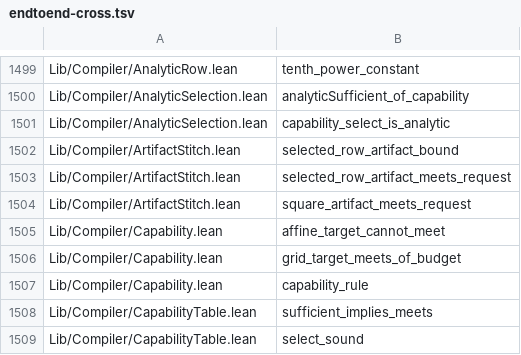
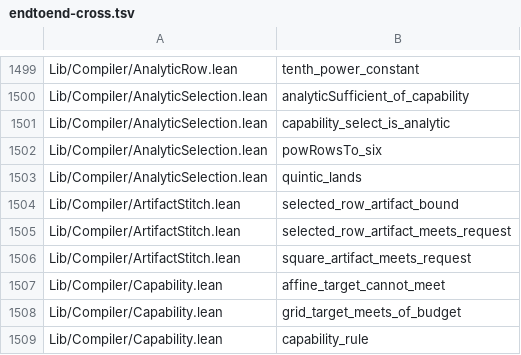
Before and after one commit to Lv-00-ANI/lattice, a TSV file: gov/endtoend-cross.tsv, drawn as a sheet; only a part is shown, gaps mark what is left out; the shorter side is filled out with more unchanged rows.

Commit message:
chore: record the analytic landing theorem and regenerate censuses

```diff
--- a/gov/endtoend-cross.tsv
+++ b/gov/endtoend-cross.tsv
@@ -1501,2 +1501,4 @@ Lib/Compiler/AnalyticSelection.lean	analyticSufficient_of_capability
 Lib/Compiler/AnalyticSelection.lean	capability_select_is_analytic
+Lib/Compiler/AnalyticSelection.lean	powRowsTo_six
+Lib/Compiler/AnalyticSelection.lean	quintic_lands
 Lib/Compiler/ArtifactStitch.lean	selected_row_artifact_bound
```
Also changed, not shown: 3 other files.
